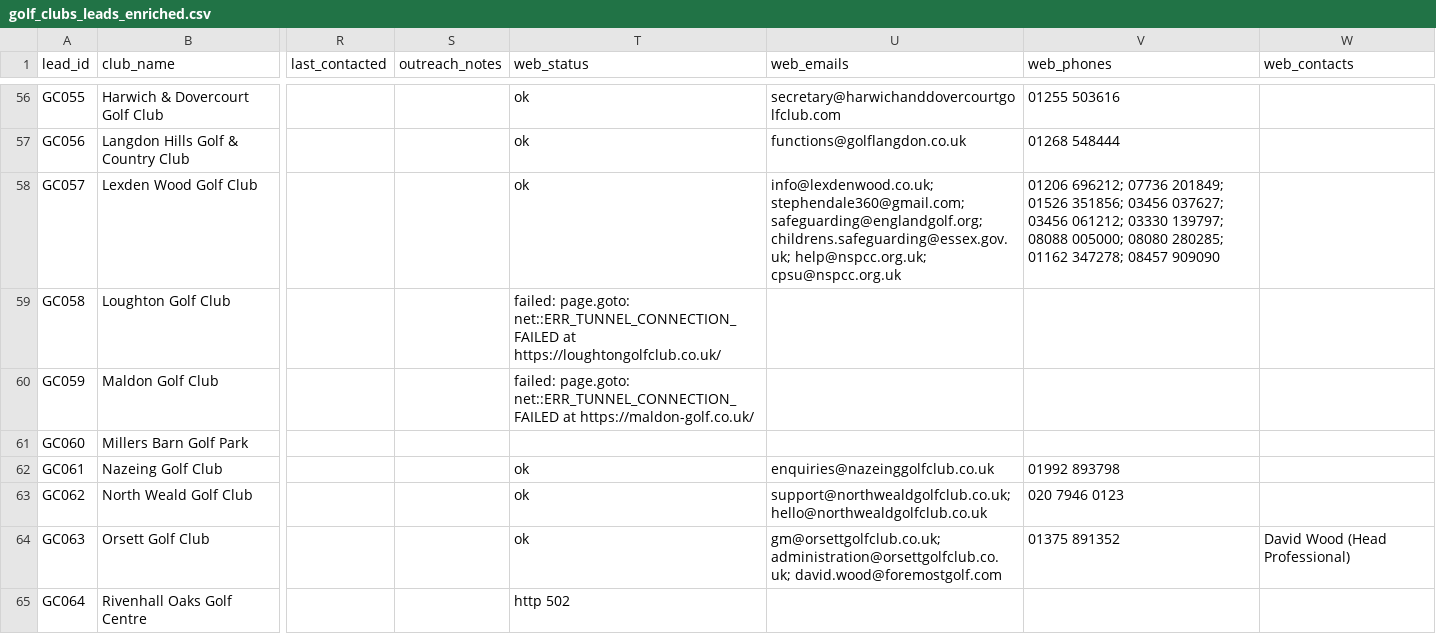
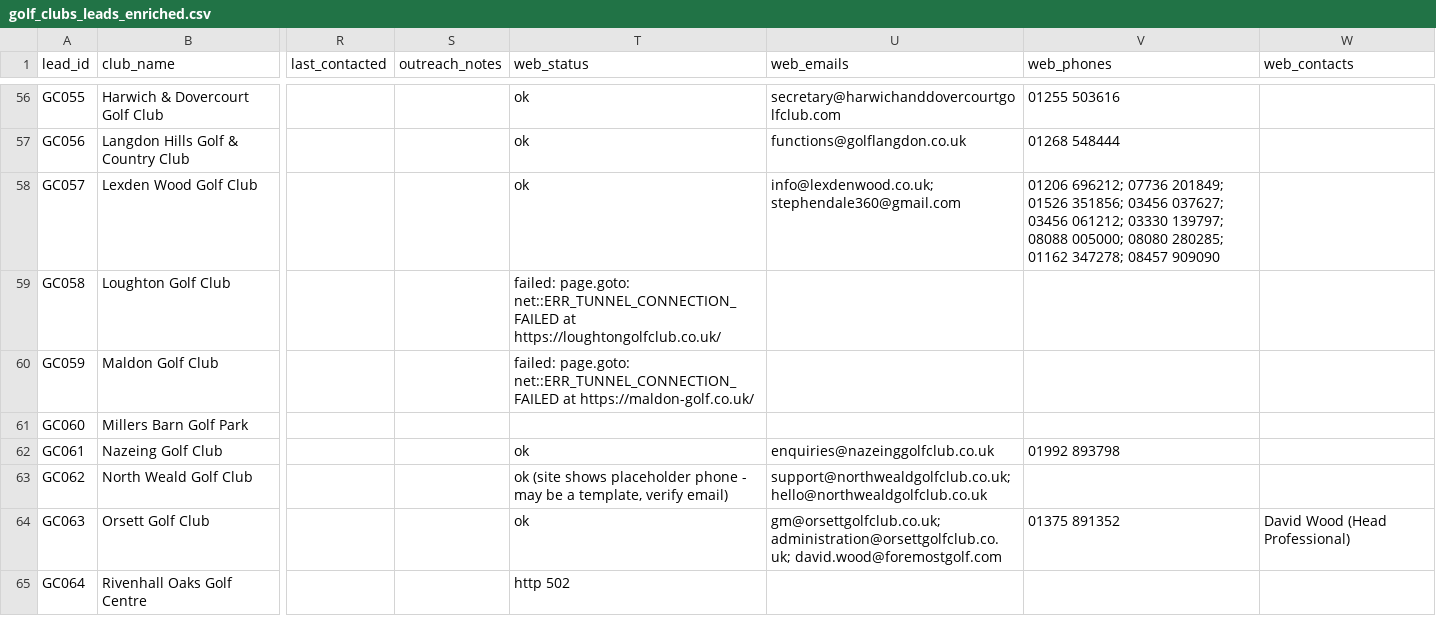
Before and after one commit to Fix1277/playwright-worker, a CSV file: data/golf_clubs_leads_enriched.csv, drawn as a sheet; only a part is shown, gaps mark what is left out; the diff names each change by its address in the sheet, - before the commit and + after, or states it on an @@ line.

```diff
--- a/data/golf_clubs_leads_enriched.csv
+++ b/data/golf_clubs_leads_enriched.csv
-U58 (web_emails): info@lexdenwood.co.uk; stephendale360@gmail.com; safeguarding@englandgolf.org; childrens.safeguarding@essex.gov.uk; help@nspcc.org.uk; cpsu@nspcc.org.uk
+U58 (web_emails): info@lexdenwood.co.uk; stephendale360@gmail.com
-T63 (web_status): ok
+T63 (web_status): ok (site shows placeholder phone - may be a template, verify email)
-V63 (web_phones): 020 7946 0123
+V63 (web_phones): (empty)
```
Also changed, not shown: 9 other files.
